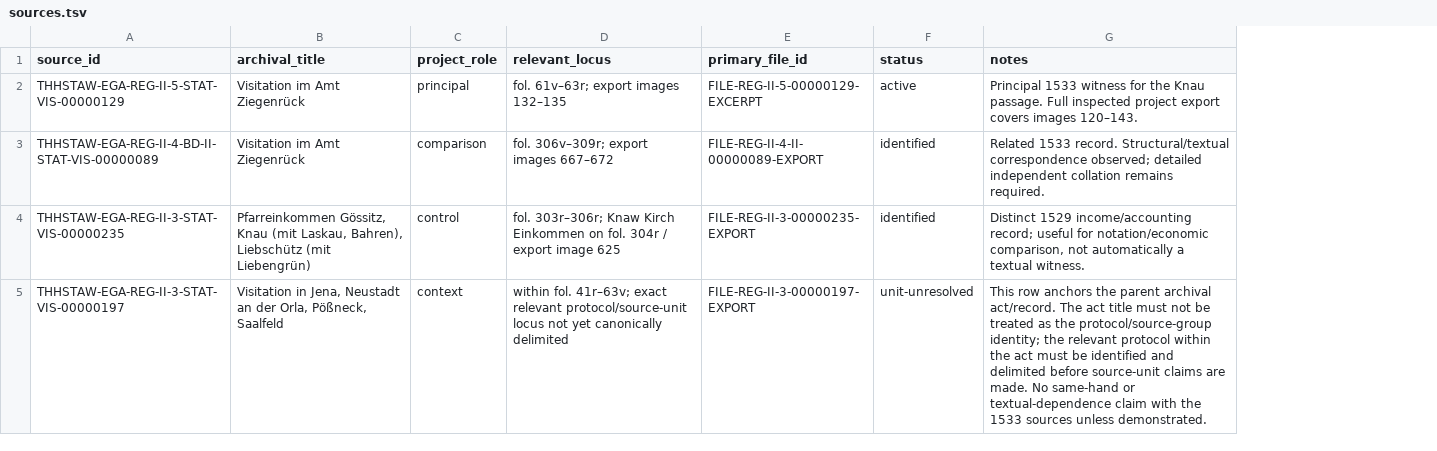
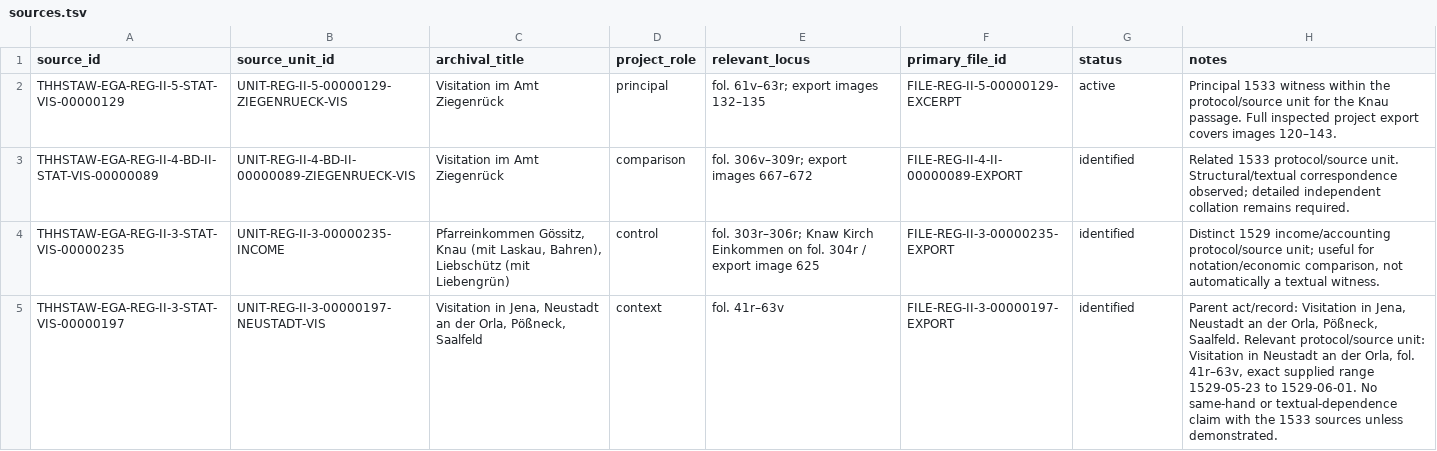
Before and after one commit to esany/paleo-type, a TSV file: projects/ega-reg-ii-5-knau/sources/sources.tsv, drawn as a sheet; addresses are those after the commit; the diff names each change by its address in the sheet, - before the commit and + after, or states it on an @@ line.

Commit message:
Attach project roles to protocol source units

```diff
--- a/projects/ega-reg-ii-5-knau/sources/sources.tsv
+++ b/projects/ega-reg-ii-5-knau/sources/sources.tsv
+column B (source_unit_id), rows 2-5: UNIT-REG-II-5-00000129-ZIEGENRUECK-VIS | UNIT-REG-II-4-BD-II-00000089-ZIEGENRUECK-VIS | UNIT-REG-II-3-00000235-INCOME | UNIT-REG-II-3-00000197-NEUSTADT-VIS
-H2 (notes): …1533 witness for the…
+H2 (notes): …1533 witness within the protocol/source unit for the…
-H3 (notes): Related 1533 record. Structural/textual correspondence…
+H3 (notes): Related 1533 protocol/source unit. Structural/textual correspondence…
-H4 (notes): …1529 income/accounting record; useful for…
+H4 (notes): …1529 income/accounting protocol/source unit; useful for…
-E5 (relevant_locus): within fol. 41r–63v; exact relevant protocol/source-unit locus not yet canonically delimited
+E5 (relevant_locus): fol. 41r–63v
-G5 (status): unit-unresolved
+G5 (status): identified
-H5 (notes): This row anchors the parent archival act/record. The act title must not be treated as the protocol/source-group identity; the relevant protocol within the act must be identified and delimited before source-unit claims are made. No same-hand…
+H5 (notes): Parent act/record: Visitation in Jena, Neustadt an der Orla, Pößneck, Saalfeld. Relevant protocol/source unit: Visitation in Neustadt an der Orla, fol. 41r–63v, exact supplied range 1529-05-23 to 1529-06-01. No same-hand…
```
